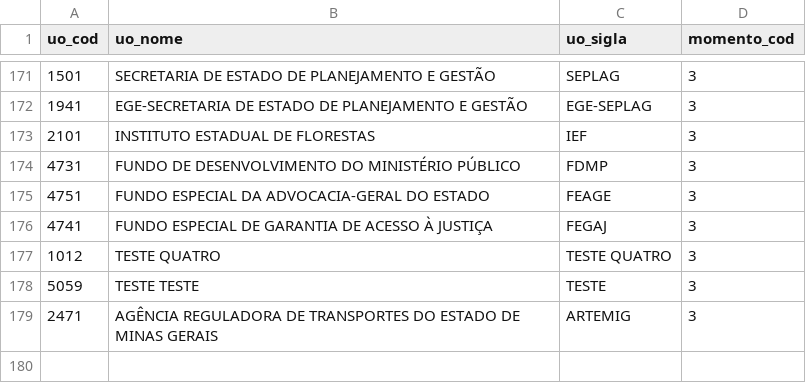
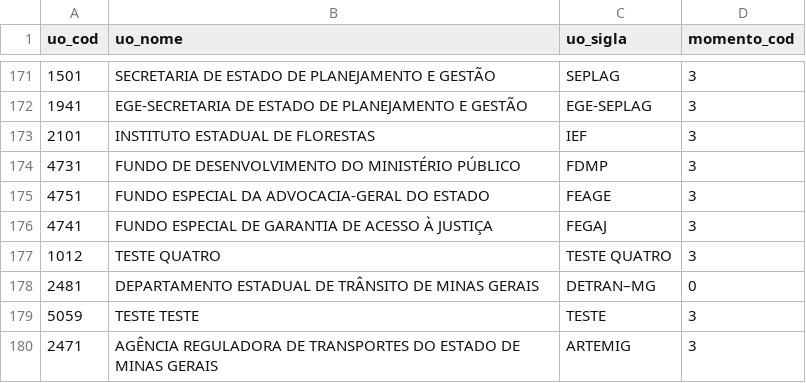
Before and after one commit to splor-mg/dados-sisor-2026, a CSV file: data/base_unidades_orcamentaria_versoes.csv, drawn as a sheet; only a part is shown, gaps mark what is left out; the diff names each change by its address in the sheet, - before the commit and + after, or states it on an @@ line.

```diff
--- a/data/base_unidades_orcamentaria_versoes.csv
+++ b/data/base_unidades_orcamentaria_versoes.csv
+row 178: 2481 | DEPARTAMENTO ESTADUAL DE TRÂNSITO DE MINAS GERAIS | DETRAN–MG | 0
```
Also changed, not shown: 2 other files.
